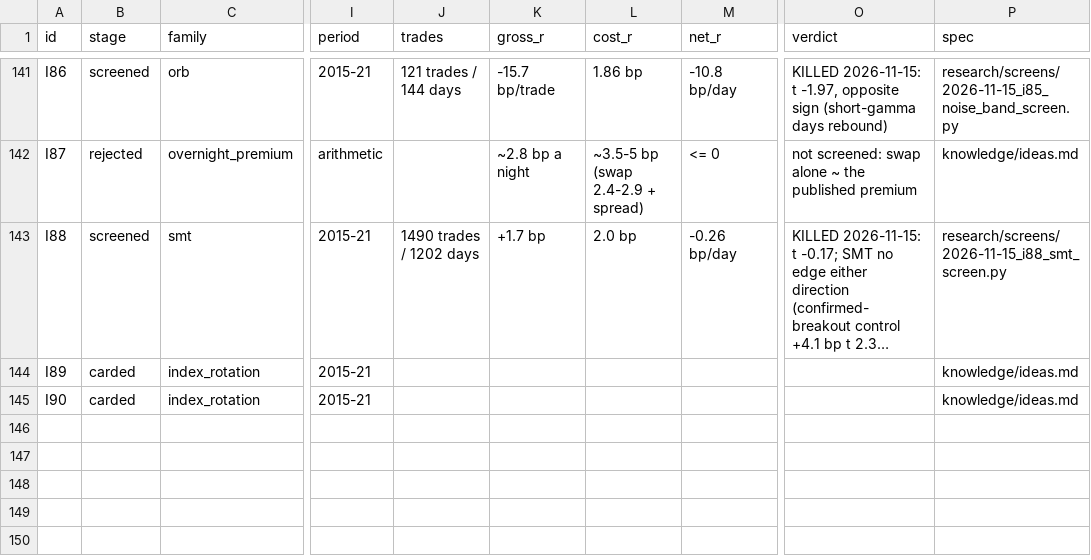
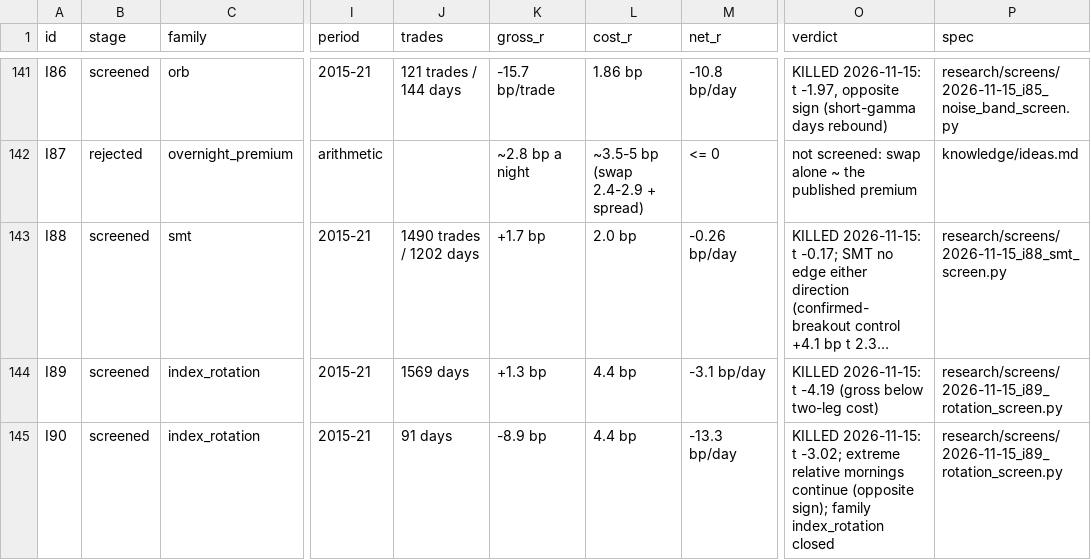
Before and after one commit to hslu-jwn/claude-backtester_V2, a CSV file: research/ledger.csv, drawn as a sheet; only a part is shown, gaps mark what is left out; long unchanged cells end in …; the diff names each change by its address in the sheet, - before the commit and + after, or states it on an @@ line.

```diff
--- a/research/ledger.csv
+++ b/research/ledger.csv
-B144:B145 (stage): carded
+B144:B145 (stage): screened
-J144 (trades): (empty)
+J144 (trades): 1569 days
-K144 (gross_r): (empty)
+K144 (gross_r): +1.3 bp
-L144:L145 (cost_r): (empty)
+L144:L145 (cost_r): 4.4 bp
-M144 (net_r): (empty)
+M144 (net_r): -3.1 bp/day
-O144 (verdict): (empty)
+O144 (verdict): KILLED 2026-11-15: t -4.19 (gross below two-leg cost)
-P144:P145 (spec): knowledge/ideas.md
+P144:P145 (spec): research/screens/2026-11-15_i89_rotation_screen.py
-J145 (trades): (empty)
+J145 (trades): 91 days
-K145 (gross_r): (empty)
+K145 (gross_r): -8.9 bp
-M145 (net_r): (empty)
+M145 (net_r): -13.3 bp/day
-O145 (verdict): (empty)
+O145 (verdict): KILLED 2026-11-15: t -3.02; extreme relative mornings continue (opposite sign); family index_rotation closed
```
Also changed, not shown: 2 other files.
